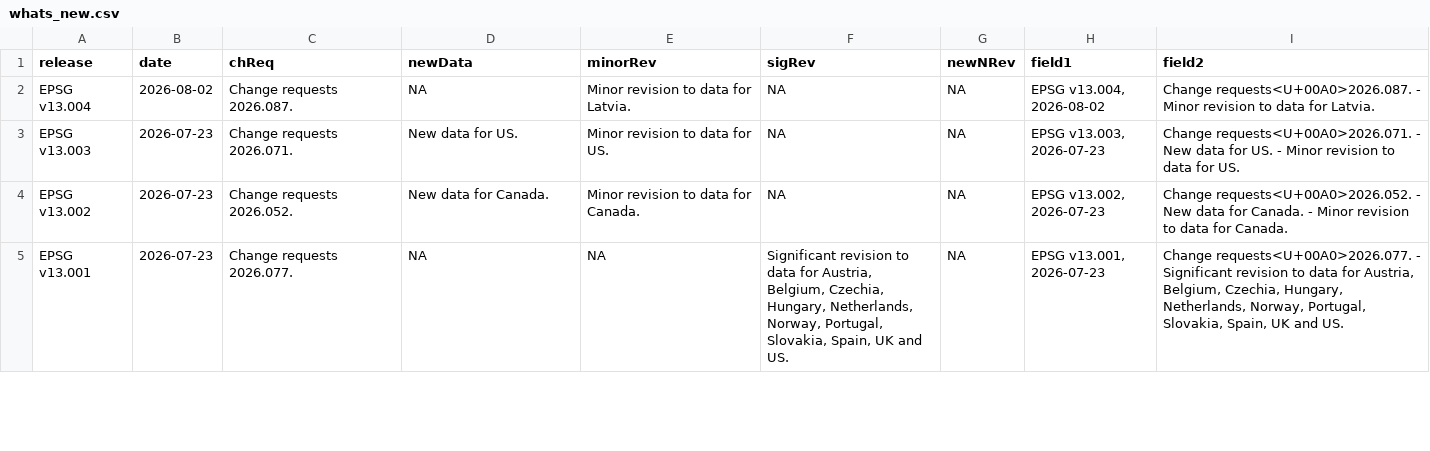
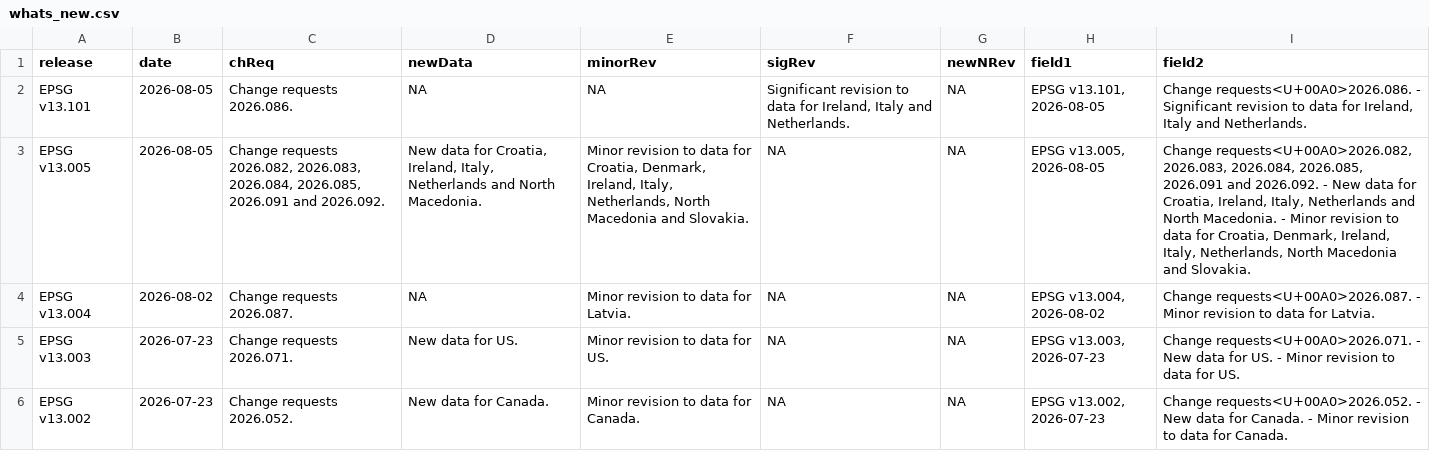
Before and after one commit to rsbivand/epsg-watch, a CSV file: whats_new.csv, drawn as a sheet; only a part is shown; the shorter side is filled out with more unchanged rows.

```diff
--- a/whats_new.csv
+++ b/whats_new.csv
@@ -1,2 +1,4 @@
 "release";"date";"chReq";"newData";"minorRev";"sigRev";"newNRev";"field1";"field2"
+"EPSG v13.101";"2026-08-05";"Change requests 2026.086.";NA;NA;"Significant revision to data for Ireland, Italy and Netherlands.";NA;"EPSG v13.101, 2026-08-05";"Change requests<U+00A0>2026.086. - Significant revision to data for Ireland, Italy and Netherlands."
+"EPSG v13.005";"2026-08-05";"Change requests 2026.082, 2026.083, 2026.084, 2026.085, 2026.091 and 2026.092.";"New data for Croatia, Ireland, Italy, Netherlands and North Macedonia.";"Minor revision to data for Croatia, Denmark, Ireland, Italy, Netherlands, North Macedonia and Slovakia.";NA;NA;"EPSG v13.005, 2026-08-05";"Change requests<U+00A0>2026.082, 2026.083, 2026.084, 2026.085, 2026.091 and 2026.092. - New data for Croatia, Ireland, Italy, Netherlands and North Macedonia. - Minor revision to data for Croatia, Denmark, Ireland, Italy, Netherlands, North Macedonia and Slovakia."
 "EPSG v13.004";"2026-08-02";"Change requests 2026.087.";NA;"Minor revision to data for Latvia.";NA;NA;"EPSG v13.004, 2026-08-02";"Change requests<U+00A0>2026.087. - Minor revision to data for Latvia."
```
Also changed, not shown: 4 other files.
